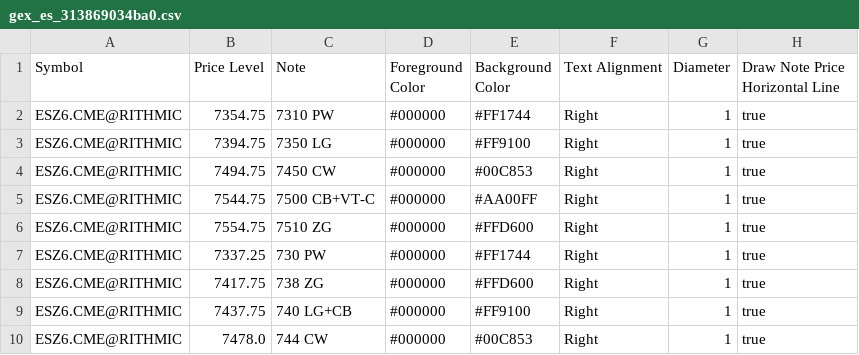
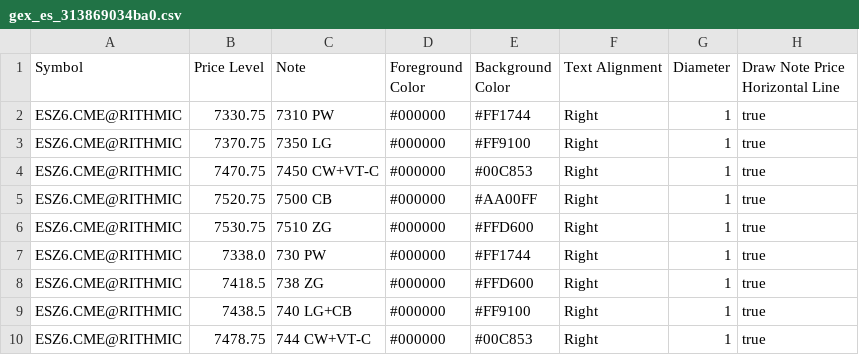
Before and after one commit to trading4life20-code/gex-levels, a CSV file: gex_es_313869034ba0.csv, drawn as a sheet.

Commit message:
update gex_es_313869034ba0.csv

```diff
--- a/gex_es_313869034ba0.csv
+++ b/gex_es_313869034ba0.csv
@@ -1,10 +1,10 @@
 Symbol,Price Level,Note,Foreground Color,Background Color,Text Alignment,Diameter,Draw Note Price Horizontal Line
-ESZ6.CME@RITHMIC,7354.75,7310 PW,#000000,#FF1744,Right,1,true
-ESZ6.CME@RITHMIC,7394.75,7350 LG,#000000,#FF9100,Right,1,true
-ESZ6.CME@RITHMIC,7494.75,7450 CW,#000000,#00C853,Right,1,true
-ESZ6.CME@RITHMIC,7544.75,7500 CB+VT-C,#000000,#AA00FF,Right,1,true
-ESZ6.CME@RITHMIC,7554.75,7510 ZG,#000000,#FFD600,Right,1,true
-ESZ6.CME@RITHMIC,7337.25,730 PW,#000000,#FF1744,Right,1,true
-ESZ6.CME@RITHMIC,7417.75,738 ZG,#000000,#FFD600,Right,1,true
-ESZ6.CME@RITHMIC,7437.75,740 LG+CB,#000000,#FF9100,Right,1,true
-ESZ6.CME@RITHMIC,7478.0,744 CW,#000000,#00C853,Right,1,true
+ESZ6.CME@RITHMIC,7330.75,7310 PW,#000000,#FF1744,Right,1,true
+ESZ6.CME@RITHMIC,7370.75,7350 LG,#000000,#FF9100,Right,1,true
+ESZ6.CME@RITHMIC,7470.75,7450 CW+VT-C,#000000,#00C853,Right,1,true
+ESZ6.CME@RITHMIC,7520.75,7500 CB,#000000,#AA00FF,Right,1,true
+ESZ6.CME@RITHMIC,7530.75,7510 ZG,#000000,#FFD600,Right,1,true
+ESZ6.CME@RITHMIC,7338.0,730 PW,#000000,#FF1744,Right,1,true
+ESZ6.CME@RITHMIC,7418.5,738 ZG,#000000,#FFD600,Right,1,true
+ESZ6.CME@RITHMIC,7438.5,740 LG+CB,#000000,#FF9100,Right,1,true
+ESZ6.CME@RITHMIC,7478.75,744 CW+VT-C,#000000,#00C853,Right,1,true
```
